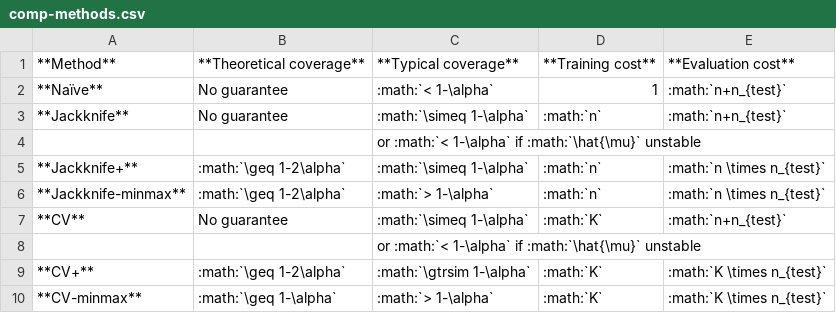
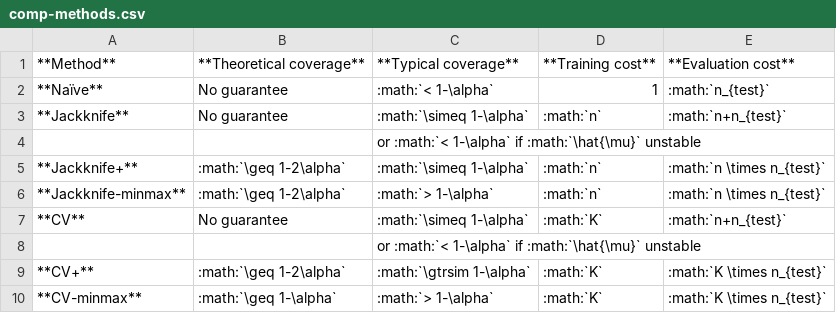
Before and after one commit to scikit-learn-contrib/MAPIE, a CSV file: doc/images/comp-methods.csv, drawn as a sheet.

Commit message:
Modify evaluation cost for naive.

```diff
--- a/doc/images/comp-methods.csv
+++ b/doc/images/comp-methods.csv
@@ -1,3 +1,3 @@
 **Method**,**Theoretical coverage**,**Typical coverage**,**Training cost**,**Evaluation cost**
-**Naïve**,No guarantee,:math:`< 1-\alpha`,1,:math:`n+n_{test}`
+**Naïve**,No guarantee,:math:`< 1-\alpha`,1,:math:`n_{test}`
 **Jackknife**,No guarantee,:math:`\simeq 1-\alpha`,:math:`n`,:math:`n+n_{test}`
```
